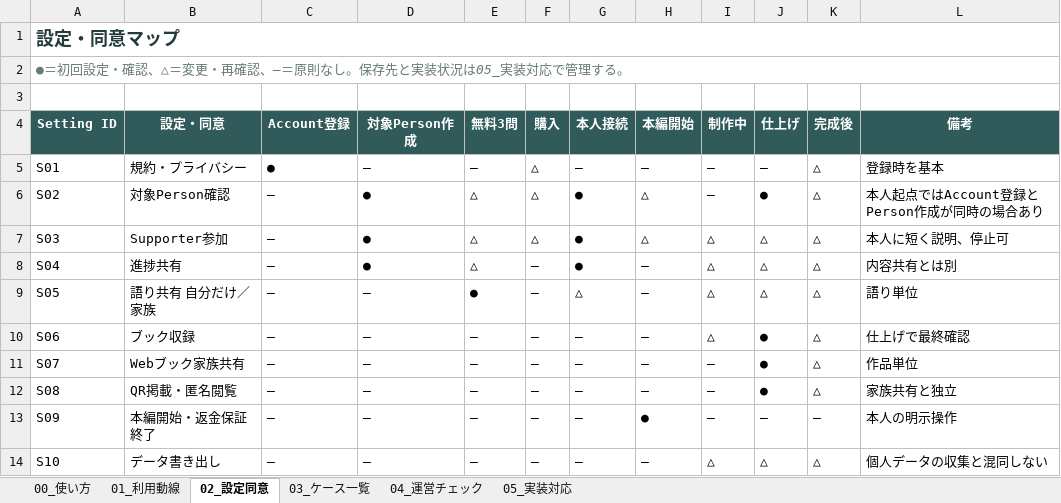
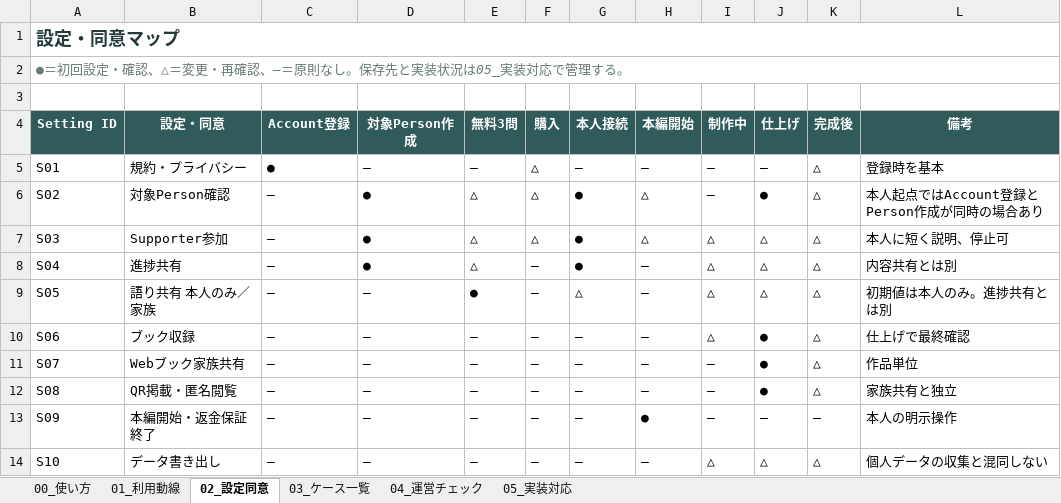
Before and after one commit to tateito-yokoito/tateyoko-book, an Excel workbook: docs/product/user-flow/user-flow-master.xlsx, sheet 02_設定同意, drawn as a sheet; values as stored, in another font and other column widths than the file's, no borders; the diff names each change by its address in the sheet, - before the commit and + after, or states it on an @@ line.

```diff
--- a/docs/product/user-flow/user-flow-master.xlsx (sheet 02_設定同意)
+++ b/docs/product/user-flow/user-flow-master.xlsx (sheet 02_設定同意)
-B9 (設定・同意): 語り共有 自分だけ／家族
+B9 (設定・同意): 語り共有 本人のみ／家族
-L9 (備考): 語り単位
+L9 (備考): 初期値は本人のみ。進捗共有とは別
```
Also changed, not shown: sheet 01_利用動線, sheet 04_運営チェック, sheet 05_実装対応.
